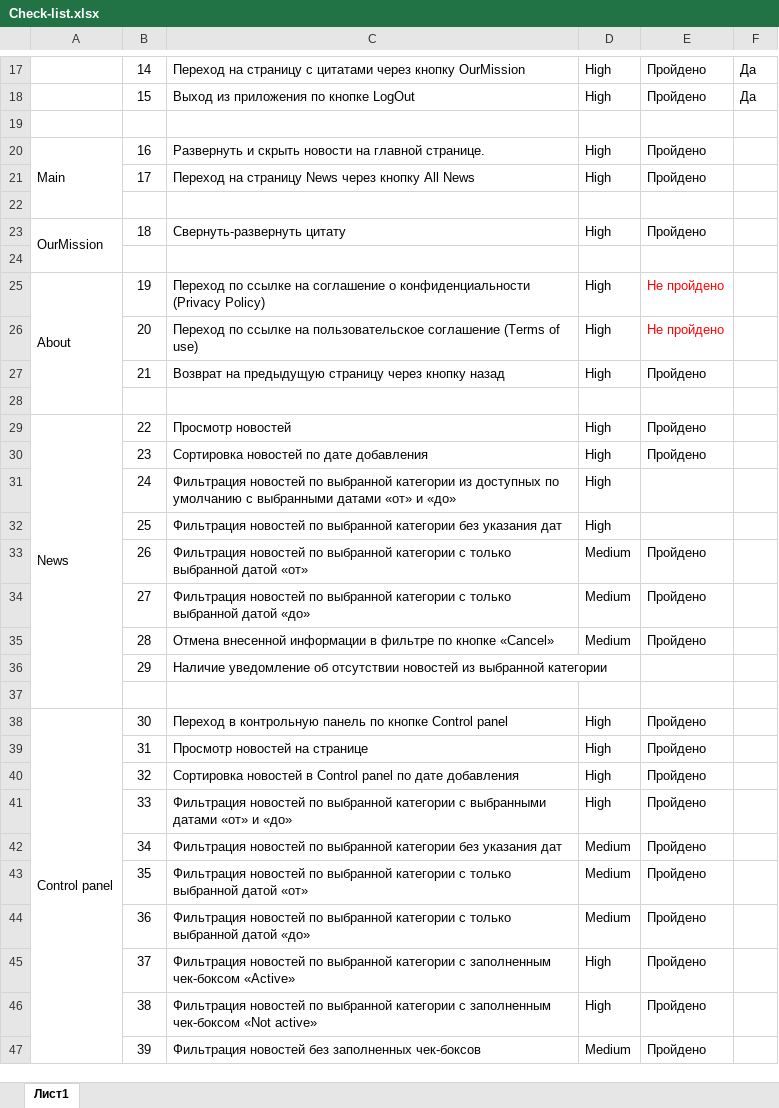
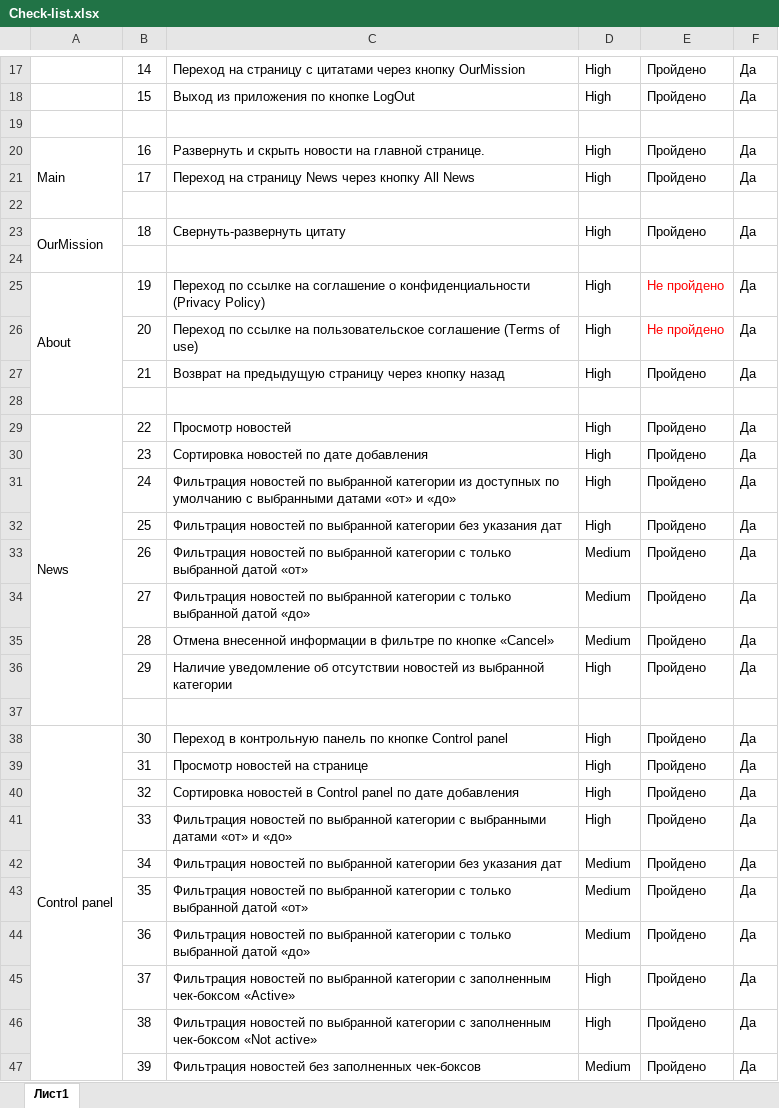
Before and after one commit to Elena-Yakovleva/HospiceApp, an Excel workbook: documentation/Check-list.xlsx, sheet Лист1, drawn as a sheet; only a part is shown, gaps mark what is left out; values as stored, in another font and other column widths than the file's, no borders; the diff covers the shown part only; the diff names each change by its address in the sheet, - before the commit and + after, or states it on an @@ line.

```diff
--- a/documentation/Check-list.xlsx (sheet Лист1)
+++ b/documentation/Check-list.xlsx (sheet Лист1)
-F20:F21: (empty)
+F20:F21: Да
-F23: (empty)
+F23: Да
-F25:F27: (empty)
+F25:F27: Да
-F29:F36: (empty)
+F29:F36: Да
-E31:E32: (empty)
+E31:E32: Пройдено
-D36: (empty)
+D36: High
-E36: (empty)
+E36: Пройдено
-F38:F47: (empty)
+F38:F47: Да
```
Also changed, not shown: 38 edited cells elsewhere in this sheet, 1 other file.
